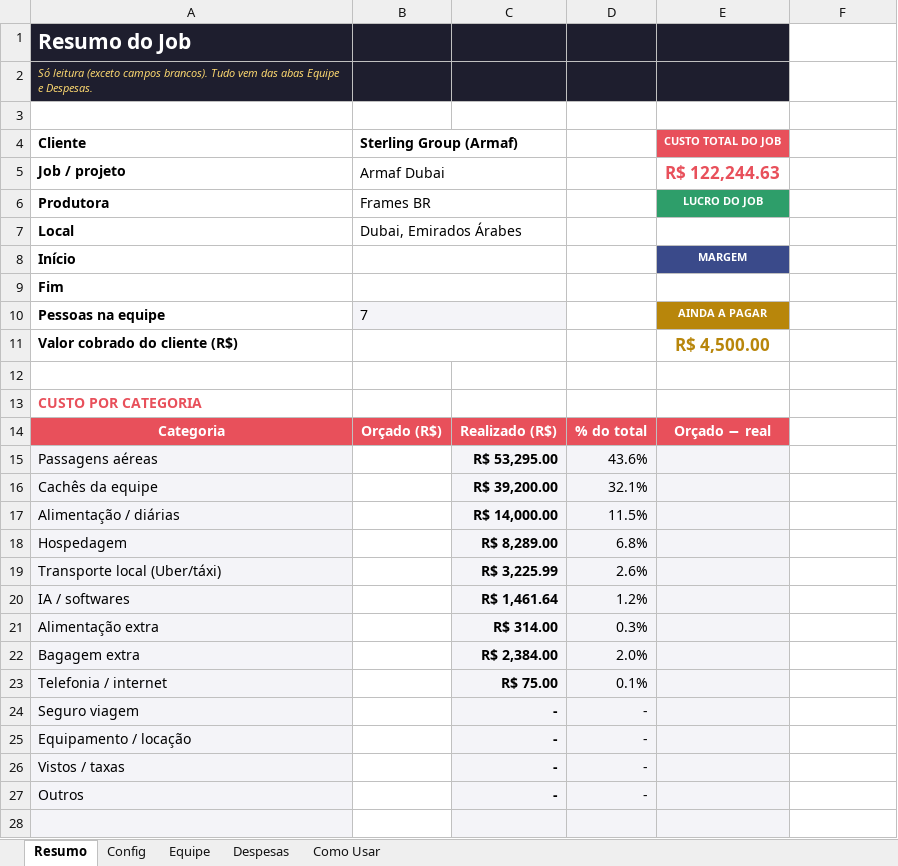
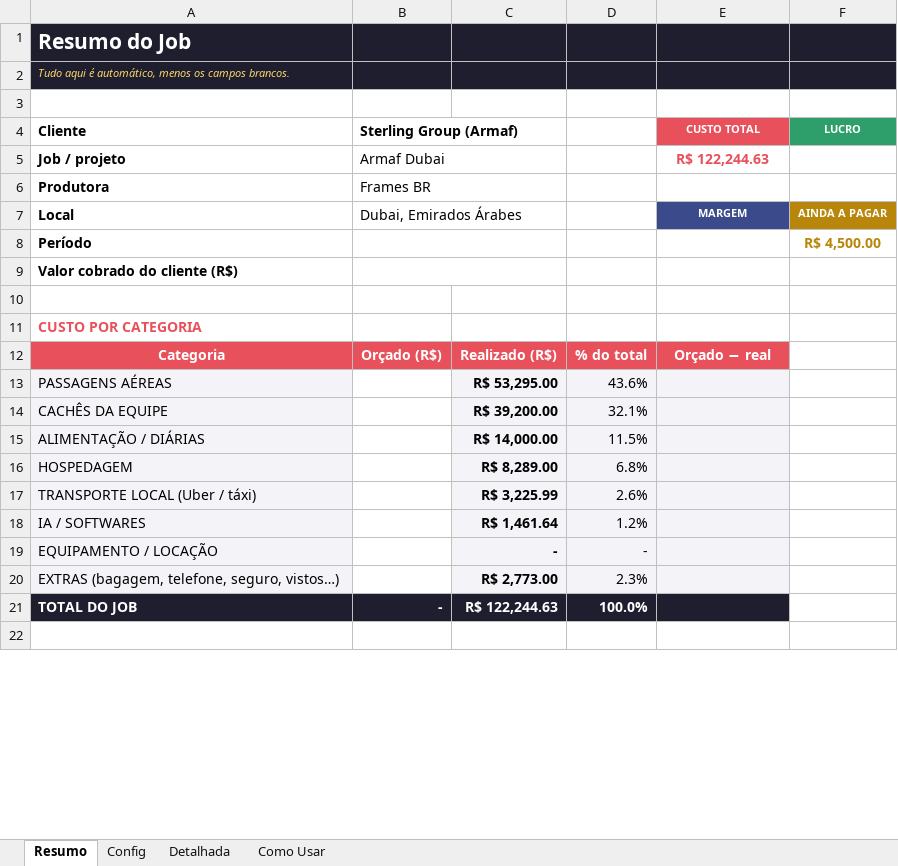
Before and after one commit to naviquadros-lab/CLAUDE, an Excel workbook: Job-Armaf-Dubai.xlsx, sheet Resumo, drawn as a sheet; only a part is shown; the shorter side is filled out with more unchanged rows; values as stored, in another font and other column widths than the file's, no borders; charts and pictures and conditional formats not drawn; removed rows and columns are numbered as before the commit, all else as after; the diff covers the shown part only; the diff names each change by its address in the sheet, - before the commit and + after, or states it on an @@ line.

```diff
--- a/Job-Armaf-Dubai.xlsx (sheet Resumo)
+++ b/Job-Armaf-Dubai.xlsx (sheet Resumo)
-sheet tab: Equipe
+sheet tab: Detalhada
-sheet tab: Despesas
-F1:F2 fill: none
+F1:F2 fill: #1E1E2E
-A2 (Cliente): Só leitura (exceto campos brancos). Tudo vem das abas Equipe e Despesas.
+A2 (Cliente): Tudo aqui é automático, menos os campos brancos.
-E4: CUSTO TOTAL DO JOB
+E4: CUSTO TOTAL
-F4: (empty)
+F4: LUCRO
-F4 fill: none
+F4 fill: #2E9E6A
@@ E5 text size: smaller @@
-E6 (CUSTO TOTAL): LUCRO DO JOB
+E6 (CUSTO TOTAL): (empty)
-E6 fill: #2E9E6A
+E6 fill: none
-E7 (CUSTO TOTAL): (empty)
+E7 (CUSTO TOTAL): MARGEM
-E7 fill: none
+E7 fill: #3A4A8A
-F7 (LUCRO): (empty)
+F7 (LUCRO): AINDA A PAGAR
-F7 fill: none
+F7 fill: #B8860B
-row 8: Início |  |  |  | MARGEM
-row 9: Fim
-row 10: Pessoas na equipe | 7 |  |  | AINDA A PAGAR
+row 8: Período |  |  |  |  | R$ 4,500.00
-E9 (CUSTO TOTAL): R$ 4,500.00
+E9 (CUSTO TOTAL): (empty)
-A13 (Cliente): Passagens aéreas
+A13 (Cliente): PASSAGENS AÉREAS
-A14 (Cliente): Cachês da equipe
+A14 (Cliente): CACHÊS DA EQUIPE
-A15 (Cliente): Alimentação / diárias
+A15 (Cliente): ALIMENTAÇÃO / DIÁRIAS
-A16 (Cliente): Hospedagem
+A16 (Cliente): HOSPEDAGEM
-A17 (Cliente): Transporte local (Uber/táxi)
+A17 (Cliente): TRANSPORTE LOCAL (Uber / táxi)
-A18 (Cliente): IA / softwares
+A18 (Cliente): IA / SOFTWARES
-row 21: Alimentação extra |  | R$ 314.00 | 0.3%
-row 22: Bagagem extra |  | R$ 2,384.00 | 2.0%
-row 23: Telefonia / internet |  | R$ 75.00 | 0.1%
-row 24: Seguro viagem |  | - | -
-A19 (Cliente): Equipamento / locação
+A19 (Cliente): EQUIPAMENTO / LOCAÇÃO
-row 26: Vistos / taxas |  | - | -
-row 27: Outros |  | - | -
-row 20: (empty)
+row 20: EXTRAS (bagagem, telefone, seguro, vistos…) |  | R$ 2,773.00 | 2.3%
```
Also changed, not shown: 10 added rows, 5 removed rows, 1 edited cell and cell formats elsewhere in this sheet, sheet Detalhada, sheet Como Usar, sheet Config, formulas that keep their value, charts or pictures, Modelo-Job-Produtora.xlsx.
